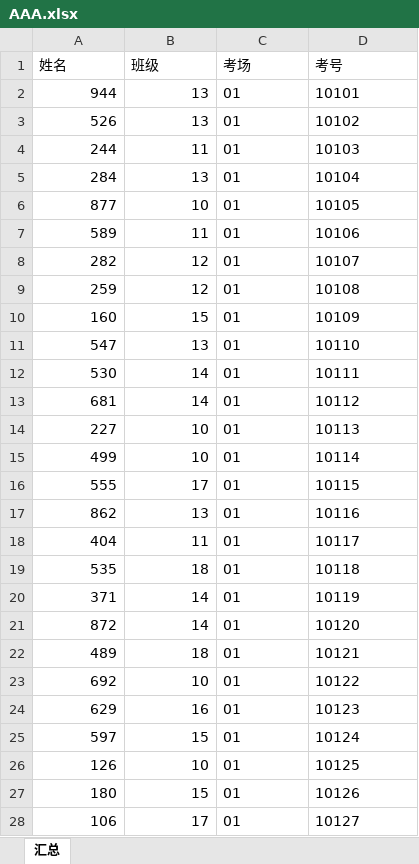
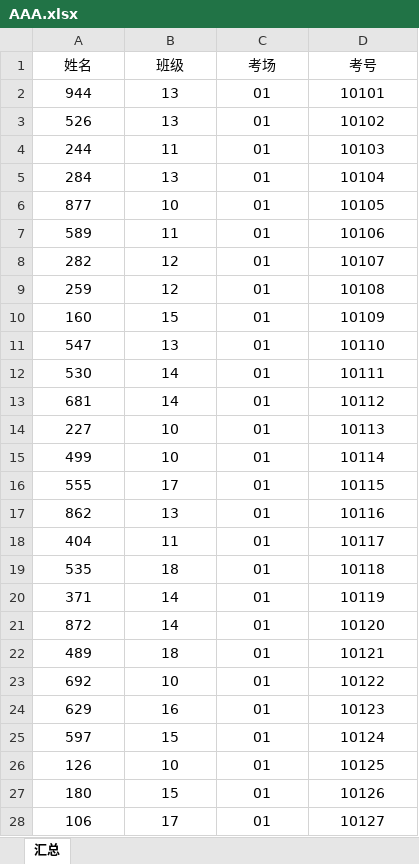
Before and after one commit to hxiaohua/Wit_exam, an Excel workbook: AAA.xlsx, sheet 汇总, drawn as a sheet; only a part is shown; values as stored, in another font and other column widths than the file's, no borders; the diff covers the shown part only; the diff names each change by its address in the sheet, - before the commit and + after, or states it on an @@ line.

```diff
--- a/AAA.xlsx (sheet 汇总)
+++ b/AAA.xlsx (sheet 汇总)
-A1:D1 alignment: left
+A1:D1 alignment: center
-A2:B28 alignment: right
+A2:B28 alignment: center
-C2:D28 alignment: left
+C2:D28 alignment: center
```
Also changed, not shown: cell formats elsewhere in this sheet, 1 other file.
